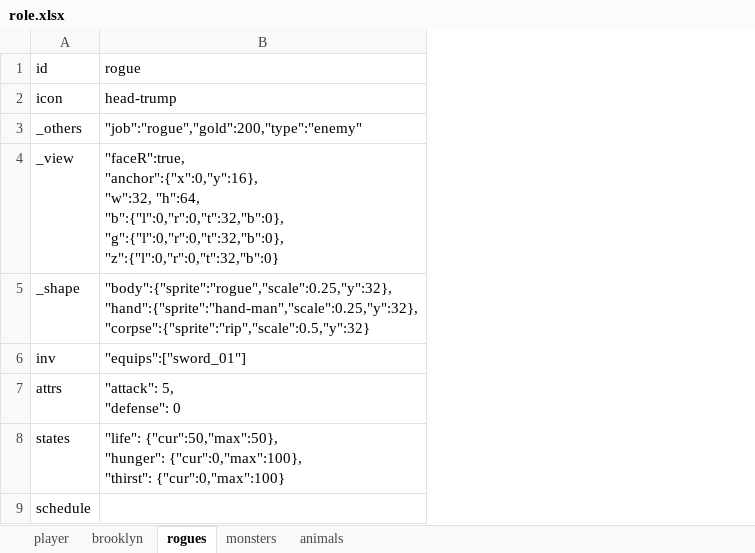
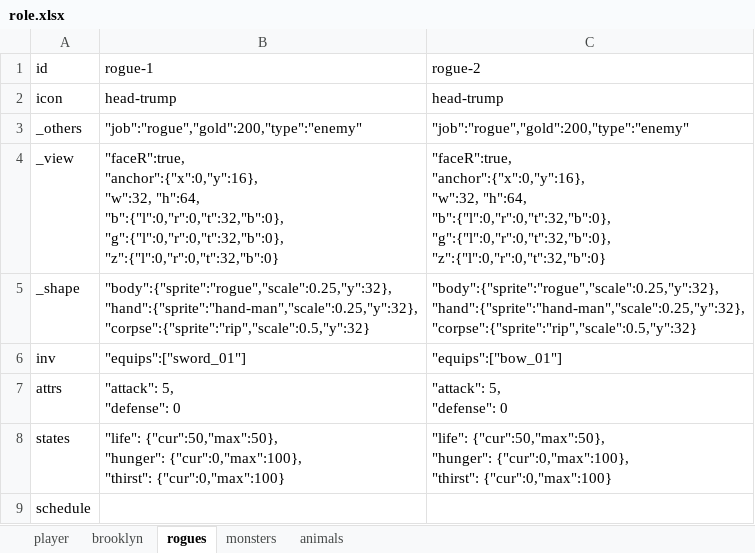
Before and after one commit to bwm0822/game_02, an Excel workbook: xls/role.xlsx, sheet rogues, drawn as a sheet; values as stored, in another font and other column widths than the file's, no borders; ↵ is a line break in a cell; the diff names each change by its address in the sheet, - before the commit and + after, or states it on an @@ line.

Commit message:
fix: COM_Inventory 讀 role.json 初始裝備/背包時漏了 inv 這一層
role.json 的裝備/背包資料包在 inv 底下(inv.equips/inv.storage)，但
COM_Inventory.bind() 讀的是 bb.meta?.storage/bb.meta?.equips，少了中間的
.inv，永遠讀到 undefined，NPC 在 role.json 定義的初始裝備從未生效
(例如 rogue 的 sword_01)。npc.js 啟用元件時的判斷式 bb.meta.inv!==undefined
本身是對的，只有元件內部讀資料漏了這一層。

改成 bb.meta?.inv?.storage / bb.meta?.inv?.equips。

xls/role.xlsx 同步新增 rogue-2(配 bow_01)用來驗證近戰/遠程武器都能正確帶出來，
重新跑 node scripts/role.js 產生 role.json。

```diff
--- a/xls/role.xlsx (sheet rogues)
+++ b/xls/role.xlsx (sheet rogues)
+column C, rows 1-8: rogue-2 | head-trump | "job":"rogue","gold":200,"type":"enemy" | "faceR":true, ↵ "anchor":{"x":0,"y":16}, ↵ "w":32, "h":64, ↵ "b":{"l":0,"r":0,"t":32,"b":0}, ↵ "g":{"l":0,"r":0,"t":32,"b":0}, ↵ "z":{"l":0,"r":0,"t":32,"b":0} | "body":{"sprite":"rogue","scale":0.25,"y":32}, ↵ "hand":{"sprite":"hand-man","scale":0.25,"y":32}, ↵ "corpse":{"sprite":"rip","scale":0.5,"y":32} | "equips":["bow_01"] | "attack": 5, ↵ "defense": 0 | "life": {"cur":50,"max":50}, ↵ "hunger": {"cur":0,"max":100}, ↵ "thirst": {"cur":0,"max":100}
-B1: rogue
+B1: rogue-1
```
Also changed, not shown: 2 other files.
